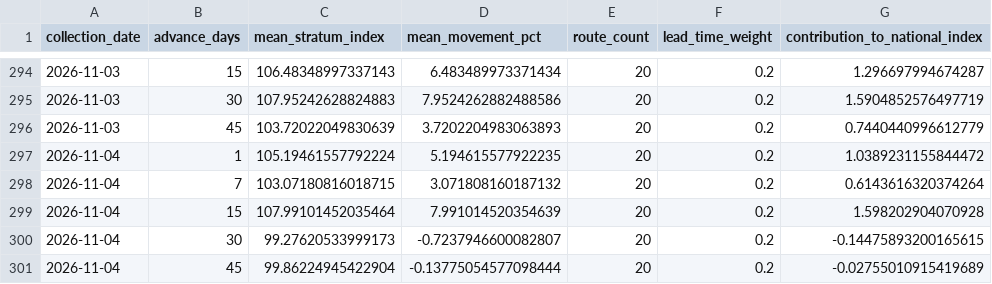
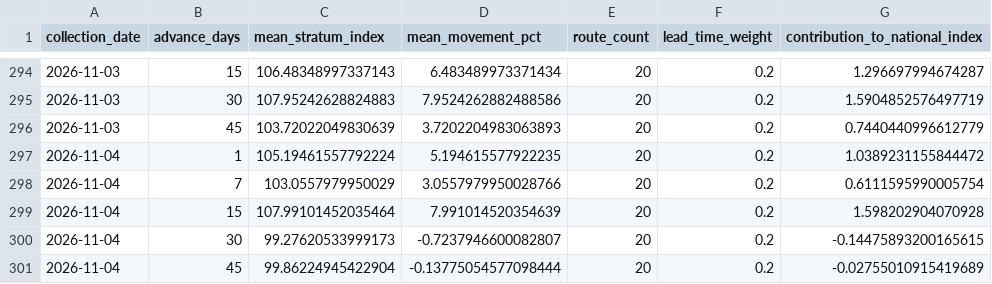
Before and after one commit to tripathianand23/AirFareX, a CSV file: data/processed/real/index/real_lead_time_contributions.csv, drawn as a sheet; only a part is shown, gaps mark what is left out.

```diff
--- a/data/processed/real/index/real_lead_time_contributions.csv
+++ b/data/processed/real/index/real_lead_time_contributions.csv
@@ -297,3 +297,3 @@ collection_date,advance_days,mean_stratum_index,mean_movement_pct,route_count,le
 2026-11-04,1,105.19461557792224,5.194615577922235,20,0.2,1.0389231155844472
-2026-11-04,7,103.07180816018715,3.071808160187132,20,0.2,0.6143616320374264
+2026-11-04,7,103.0557979950029,3.0557979950028766,20,0.2,0.6111595990005754
 2026-11-04,15,107.99101452035464,7.991014520354639,20,0.2,1.598202904070928
```
Also changed, not shown: data/processed/real/index/real_daily_airfare_index.csv, data/processed/real/index/real_route_contributions.csv, 7 other files.
